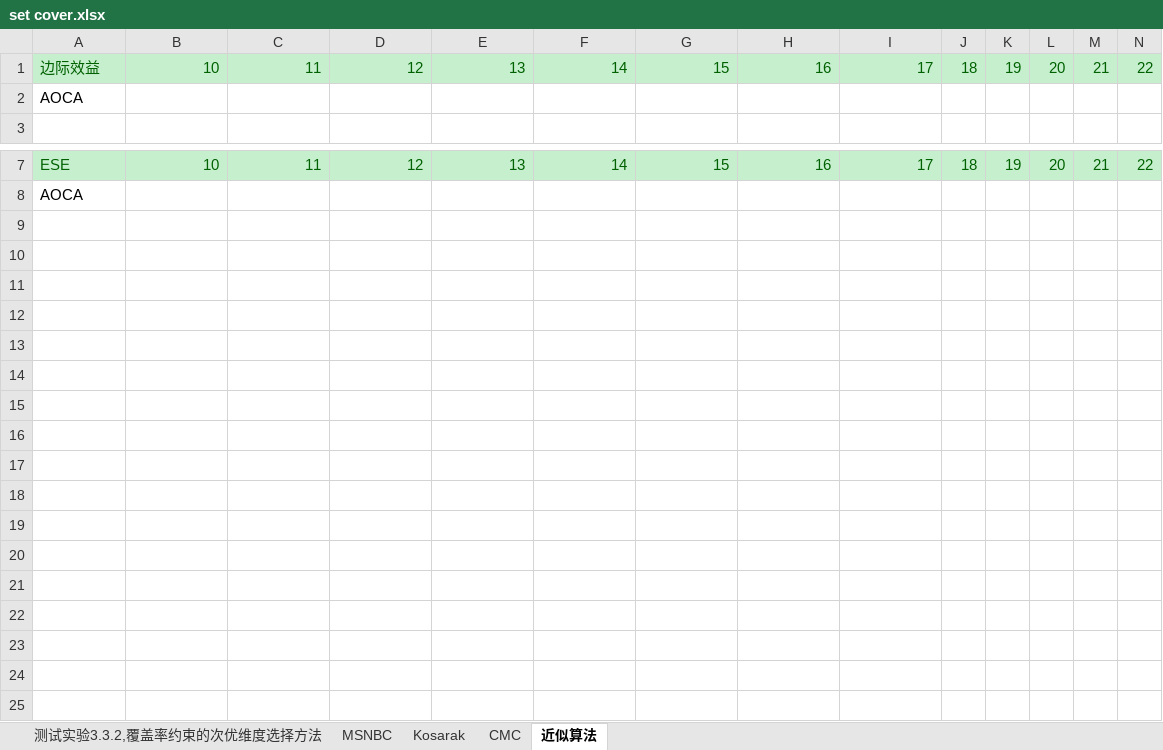
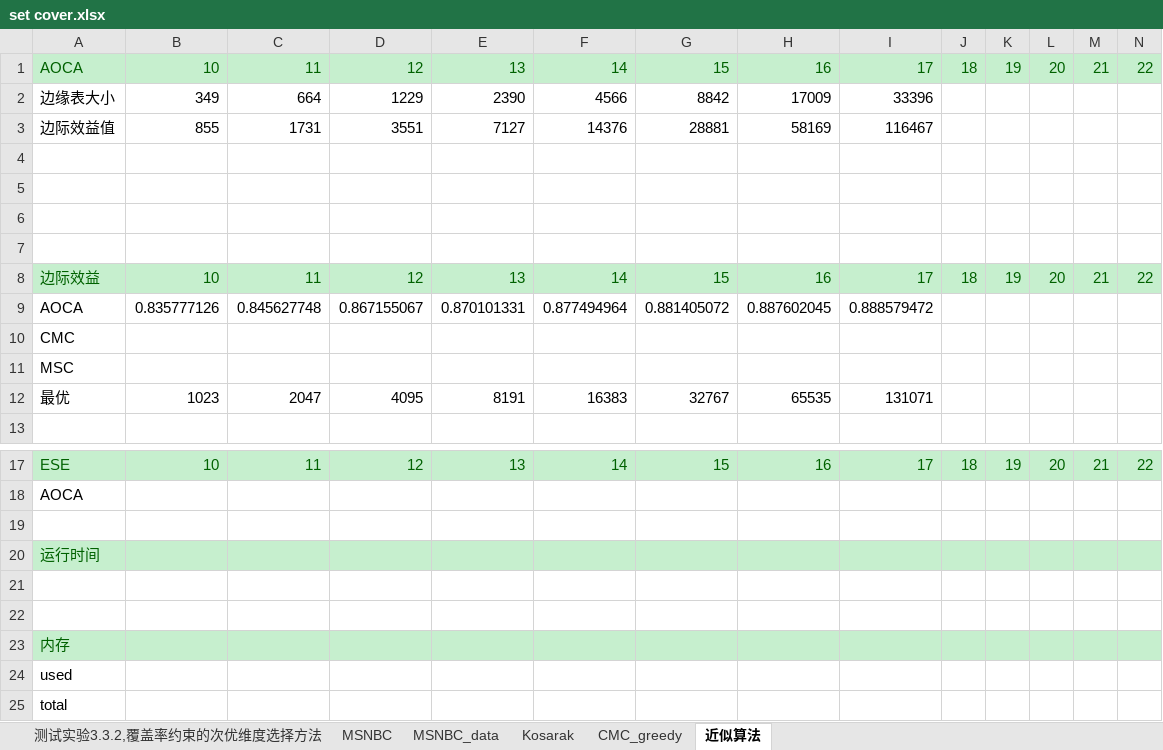
Before and after one commit to solacat/graduate_experiment, an Excel workbook: experiment_result/set cover.xlsx, sheet 近似算法, drawn as a sheet; only a part is shown, gaps mark what is left out; values as stored, in another font and other column widths than the file's, no borders; addresses are those after the commit; rows hold the shown columns only; the diff names each change by its address in the sheet, - before the commit and + after, or states it on an @@ line.

```diff
--- a/experiment_result/set cover.xlsx (sheet 近似算法)
+++ b/experiment_result/set cover.xlsx (sheet 近似算法)
-sheet tab: CMC
+sheet tab: CMC_greedy
+sheet tab: MSNBC_data
+row 1: AOCA | 10 | 11 | 12 | 13 | 14 | 15 | 16 | 17 | 18 | 19 | 20 | 21 | 22
+row 2: 边缘表大小 | 349 | 664 | 1229 | 2390 | 4566 | 8842 | 17009 | 33396
+row 3: 边际效益值 | 855 | 1731 | 3551 | 7127 | 14376 | 28881 | 58169 | 116467
+row 4: (empty)
+row 5: (empty)
+row 6: (empty)
+row 7: (empty)
+row 9: AOCA | 0.835777126 | 0.845627748 | 0.867155067 | 0.870101331 | 0.877494964 | 0.881405072 | 0.887602045 | 0.888579472
-A10: AOCA
+A10: CMC
+row 11: MSC
+row 12: 最优 | 1023 | 2047 | 4095 | 8191 | 16383 | 32767 | 65535 | 131071
+row 19: (empty)
+row 20: 运行时间
+row 21: (empty)
+row 22: (empty)
+row 23: 内存
+row 24: used
+row 25: total
```
Also changed, not shown: sheet CMC_greedy, sheet Kosarak, sheet MSNBC, charts or pictures, 5 other files.
